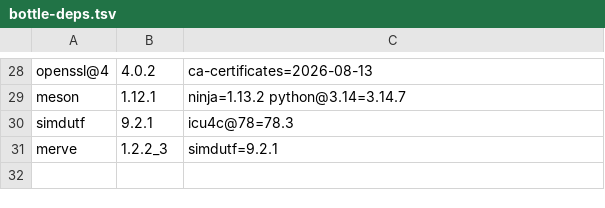
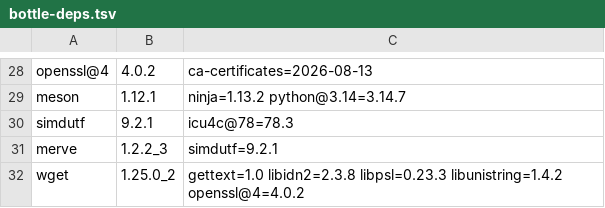
Before and after one commit to quyleanh/homebrew-tap, a TSV file: .github/bottle-deps.tsv, drawn as a sheet; only a part is shown, gaps mark what is left out.

```diff
--- a/.github/bottle-deps.tsv
+++ b/.github/bottle-deps.tsv
@@ -31 +31,2 @@ simdutf	9.2.1	icu4c@78=78.3
 merve	1.2.2_3	simdutf=9.2.1
+wget	1.25.0_2	gettext=1.0 libidn2=2.3.8 libpsl=0.23.3 libunistring=1.4.2 openssl@4=4.0.2
```
Also changed, not shown: .github/build-times.tsv, 1 other file.
